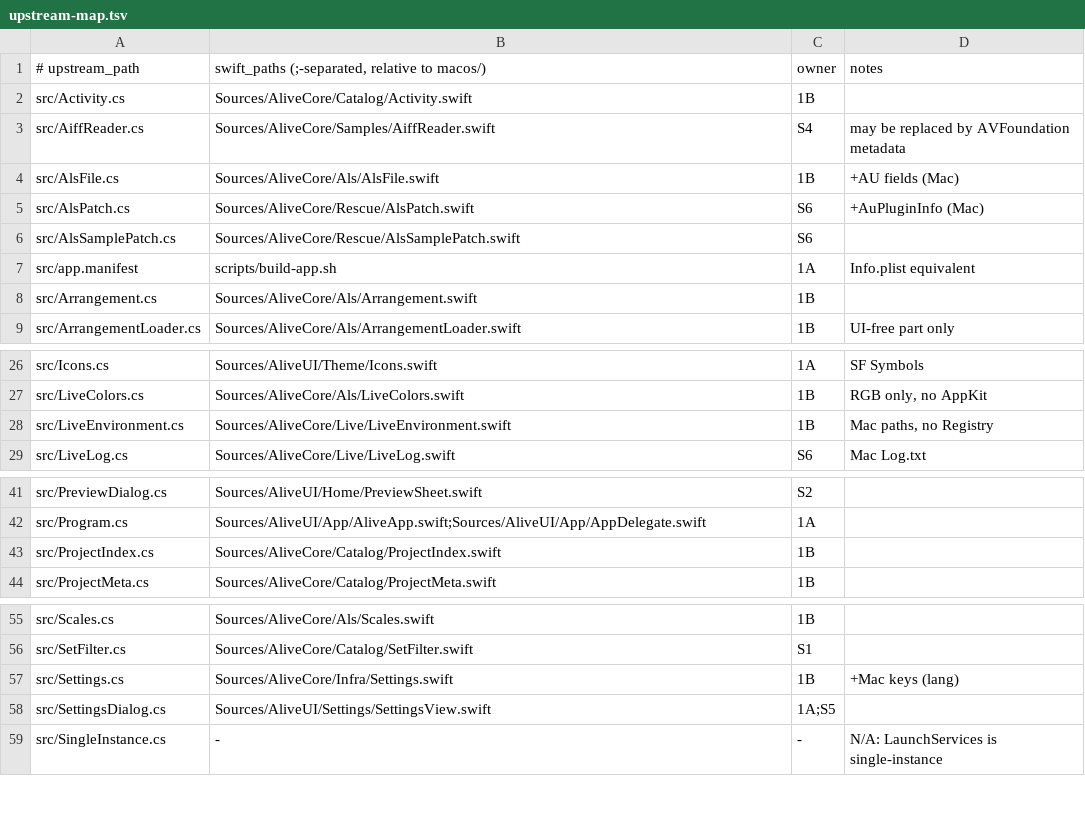
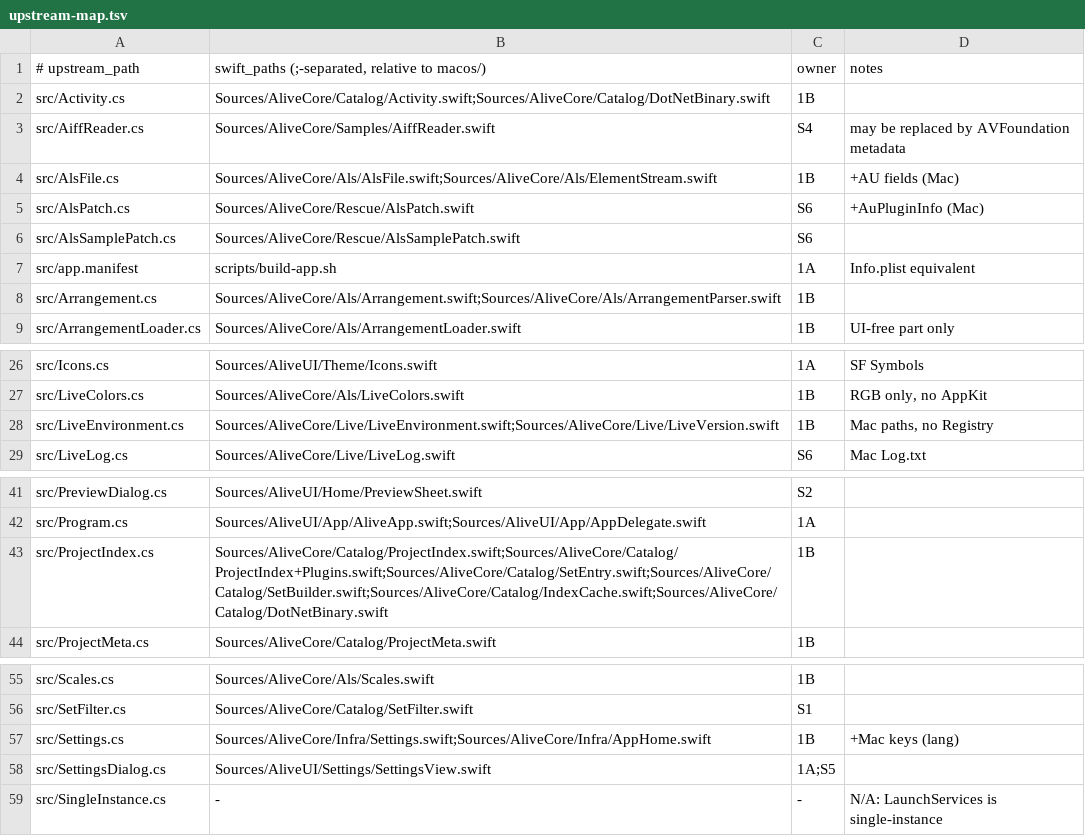
Before and after one commit to bassmicrobe/alive-for-mac, a TSV file: macos/upstream-map.tsv, drawn as a sheet; only a part is shown, gaps mark what is left out.

Commit message:
chore(mac): map core spine files

```diff
--- a/macos/upstream-map.tsv
+++ b/macos/upstream-map.tsv
@@ -1,5 +1,5 @@
 # upstream_path	swift_paths (;-separated, relative to macos/)	owner	notes
-src/Activity.cs	Sources/AliveCore/Catalog/Activity.swift	1B	
+src/Activity.cs	Sources/AliveCore/Catalog/Activity.swift;Sources/AliveCore/Catalog/DotNetBinary.swift	1B	
 src/AiffReader.cs	Sources/AliveCore/Samples/AiffReader.swift	S4	may be replaced by AVFoundation metadata
-src/AlsFile.cs	Sources/AliveCore/Als/AlsFile.swift	1B	+AU fields (Mac)
+src/AlsFile.cs	Sources/AliveCore/Als/AlsFile.swift;Sources/AliveCore/Als/ElementStream.swift	1B	+AU fields (Mac)
 src/AlsPatch.cs	Sources/AliveCore/Rescue/AlsPatch.swift	S6	+AuPluginInfo (Mac)
@@ -7,3 +7,3 @@ src/AlsSamplePatch.cs	Sources/AliveCore/Rescue/AlsSamplePatch.swift	S6
 src/app.manifest	scripts/build-app.sh	1A	Info.plist equivalent
-src/Arrangement.cs	Sources/AliveCore/Als/Arrangement.swift	1B	
+src/Arrangement.cs	Sources/AliveCore/Als/Arrangement.swift;Sources/AliveCore/Als/ArrangementParser.swift	1B	
 src/ArrangementLoader.cs	Sources/AliveCore/Als/ArrangementLoader.swift	1B	UI-free part only
@@ -27,3 +27,3 @@ src/Icons.cs	Sources/AliveUI/Theme/Icons.swift	1A	SF Symbols
 src/LiveColors.cs	Sources/AliveCore/Als/LiveColors.swift	1B	RGB only, no AppKit
-src/LiveEnvironment.cs	Sources/AliveCore/Live/LiveEnvironment.swift	1B	Mac paths, no Registry
+src/LiveEnvironment.cs	Sources/AliveCore/Live/LiveEnvironment.swift;Sources/AliveCore/Live/LiveVersion.swift	1B	Mac paths, no Registry
 src/LiveLog.cs	Sources/AliveCore/Live/LiveLog.swift	S6	Mac Log.txt
@@ -42,3 +42,3 @@ src/PreviewDialog.cs	Sources/AliveUI/Home/PreviewSheet.swift	S2
 src/Program.cs	Sources/AliveUI/App/AliveApp.swift;Sources/AliveUI/App/AppDelegate.swift	1A	
-src/ProjectIndex.cs	Sources/AliveCore/Catalog/ProjectIndex.swift	1B	
+src/ProjectIndex.cs	Sources/AliveCore/Catalog/ProjectIndex.swift;Sources/AliveCore/Catalog/ProjectIndex+Plugins.swift;Sources/AliveCore/Catalog/SetEntry.swift;Sources/AliveCore/Catalog/SetBuilder.swift;Sources/AliveCore/Catalog/IndexCache.swift;Sources/AliveCore/Catalog/DotNetBinary.swift	1B	
 src/ProjectMeta.cs	Sources/AliveCore/Catalog/ProjectMeta.swift	1B	
@@ -56,3 +56,3 @@ src/Scales.cs	Sources/AliveCore/Als/Scales.swift	1B
 src/SetFilter.cs	Sources/AliveCore/Catalog/SetFilter.swift	S1	
-src/Settings.cs	Sources/AliveCore/Infra/Settings.swift	1B	+Mac keys (lang)
+src/Settings.cs	Sources/AliveCore/Infra/Settings.swift;Sources/AliveCore/Infra/AppHome.swift	1B	+Mac keys (lang)
 src/SettingsDialog.cs	Sources/AliveUI/Settings/SettingsView.swift	1A;S5	
```
